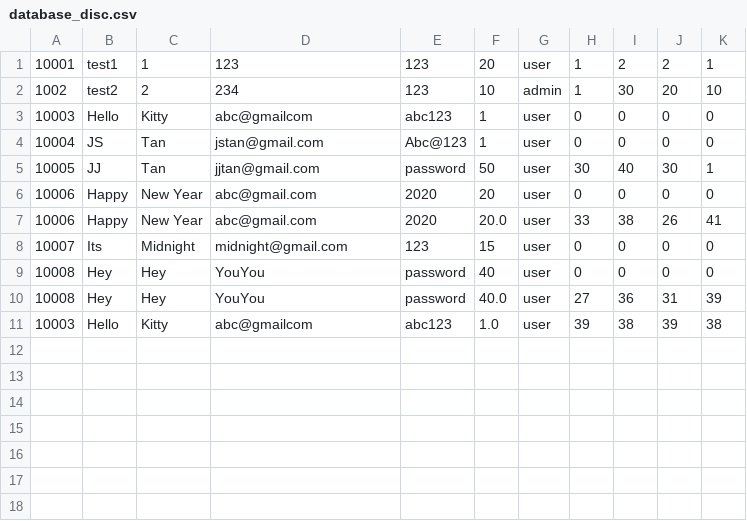
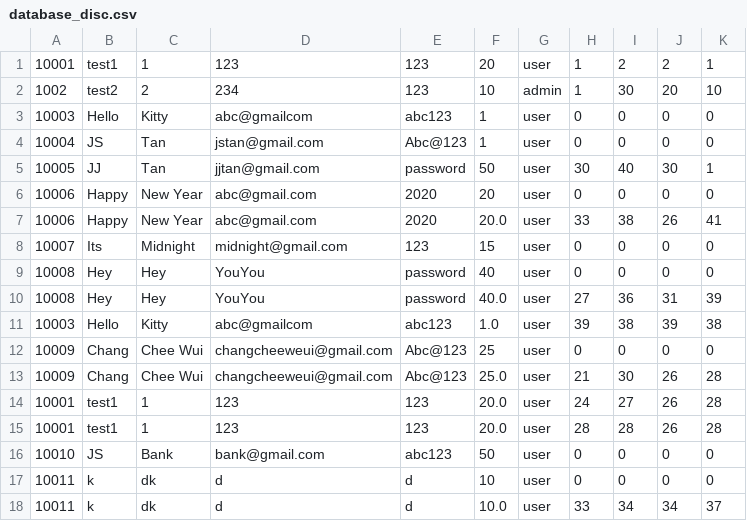
Before and after one commit to jenshentan/personality-assessment-DISC, a CSV file: database_disc.csv, drawn as a sheet.

```diff
--- a/database_disc.csv
+++ b/database_disc.csv
@@ -11 +11,8 @@
 10003,Hello,Kitty,abc@gmailcom,abc123,1.0,user,39,38,39,38
+10009,Chang,Chee Wui,changcheeweui@gmail.com,Abc@123,25,user,0,0,0,0
+10009,Chang,Chee Wui,changcheeweui@gmail.com,Abc@123,25.0,user,21,30,26,28
+10001,test1,1,123,123,20.0,user,24,27,26,28
+10001,test1,1,123,123,20.0,user,28,28,26,28
+10010,JS,Bank,bank@gmail.com,abc123,50,user,0,0,0,0
+10011,k,dk,d,d,10,user,0,0,0,0
+10011,k,dk,d,d,10.0,user,33,34,34,37
```
Also changed, not shown: 3 other files.
